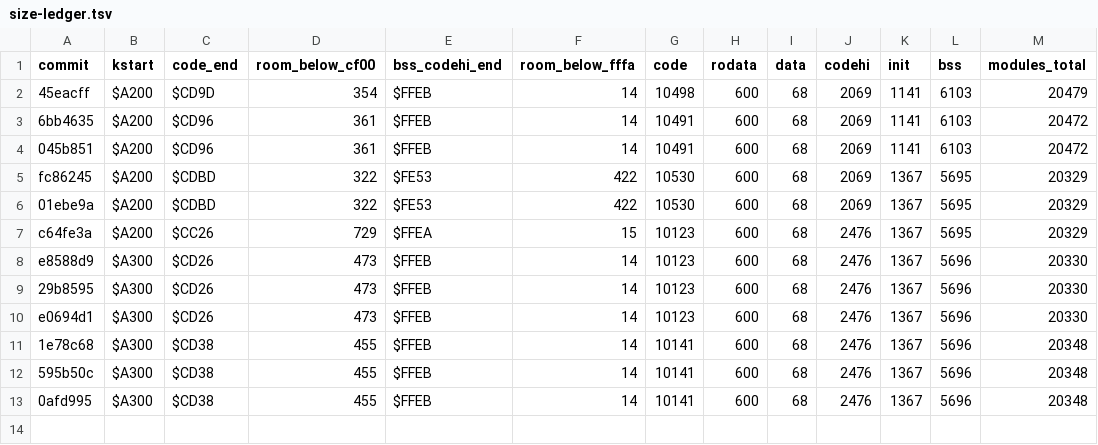
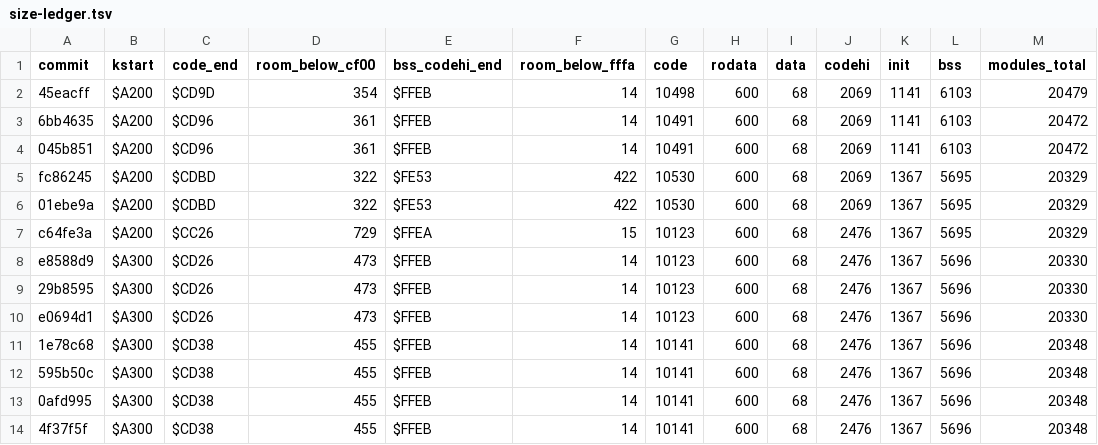
Before and after one commit to sandmanbuzz/breadbin, a TSV file: docs/size-ledger.tsv, drawn as a sheet.

Commit message:
ledger: row for 4f37f5f (sh +8 B, user space; kernel unchanged)

```diff
--- a/docs/size-ledger.tsv
+++ b/docs/size-ledger.tsv
@@ -13 +13,2 @@ e0694d1	$A300	$CD26	473	$FFEB	14	10123	600	68	2476	1367	5696	20330
 0afd995	$A300	$CD38	455	$FFEB	14	10141	600	68	2476	1367	5696	20348
+4f37f5f	$A300	$CD38	455	$FFEB	14	10141	600	68	2476	1367	5696	20348
```
